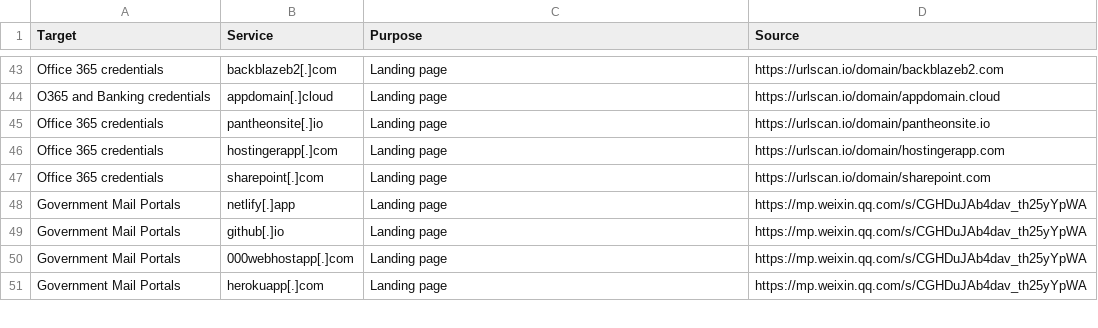
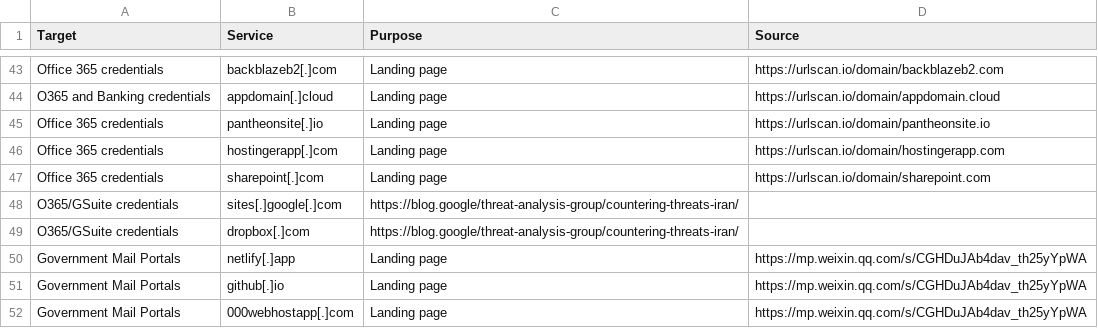
Before and after one commit to BushidoUK/Abused-Legitimate-Services, a CSV file: Phishing.csv, drawn as a sheet; only a part is shown, gaps mark what is left out; the shorter side is filled out with more unchanged rows.

Commit message:
Update Phishing.csv

```diff
--- a/Phishing.csv
+++ b/Phishing.csv
@@ -47,2 +47,4 @@ Office 365 credentials,hostingerapp[.]com,Landing page,https://urlscan.io/domain
 Office 365 credentials,sharepoint[.]com,Landing page,https://urlscan.io/domain/sharepoint.com
+O365/GSuite credentials,sites[.]google[.]com,https://blog.google/threat-analysis-group/countering-threats-iran/
+O365/GSuite credentials,dropbox[.]com,https://blog.google/threat-analysis-group/countering-threats-iran/
 Government Mail Portals,netlify[.]app,Landing page,https://mp.weixin.qq.com/s/CGHDuJAb4dav_th25yYpWA
```
